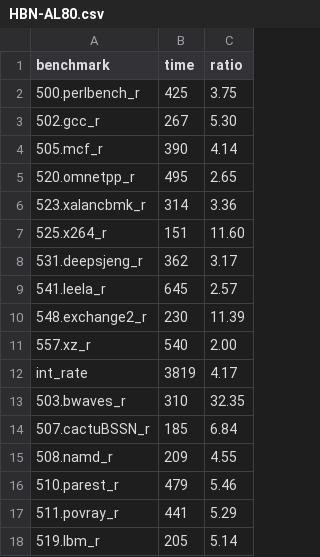
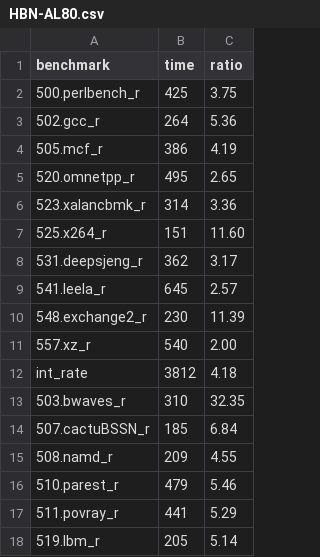
Before and after one commit to jiegec/SPECCPU2017Harmony, a CSV file: results/best/HBN-AL80.csv, drawn as a sheet; only a part is shown.

Commit message:
Refresh best results

```diff
--- a/results/best/HBN-AL80.csv
+++ b/results/best/HBN-AL80.csv
@@ -2,4 +2,4 @@ benchmark,time,ratio
 500.perlbench_r,425,3.75
-502.gcc_r,267,5.30
-505.mcf_r,390,4.14
+502.gcc_r,264,5.36
+505.mcf_r,386,4.19
 520.omnetpp_r,495,2.65
@@ -11,3 +11,3 @@ benchmark,time,ratio
 557.xz_r,540,2.00
-int_rate,3819,4.17
+int_rate,3812,4.18
 503.bwaves_r,310,32.35
```
